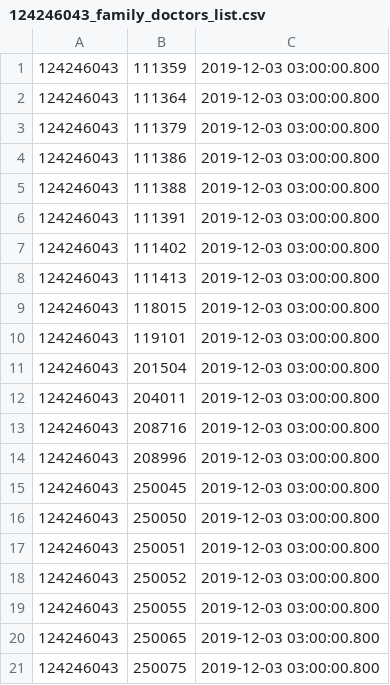
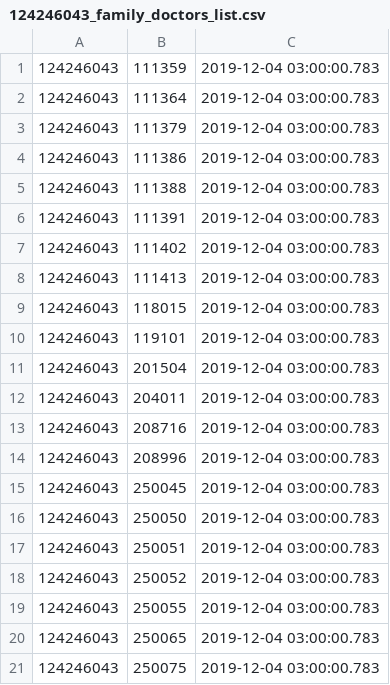
Before and after one commit to vilnius/naujosios-vilnios-poliklinika, a CSV file: 124246043_family_doctors_list.csv, drawn as a sheet.

```diff
--- a/124246043_family_doctors_list.csv
+++ b/124246043_family_doctors_list.csv
@@ -1,21 +1,21 @@
-124246043;111359;2019-12-03 03:00:00.800
-124246043;111364;2019-12-03 03:00:00.800
-124246043;111379;2019-12-03 03:00:00.800
-124246043;111386;2019-12-03 03:00:00.800
-124246043;111388;2019-12-03 03:00:00.800
-124246043;111391;2019-12-03 03:00:00.800
-124246043;111402;2019-12-03 03:00:00.800
-124246043;111413;2019-12-03 03:00:00.800
-124246043;118015;2019-12-03 03:00:00.800
-124246043;119101;2019-12-03 03:00:00.800
-124246043;201504;2019-12-03 03:00:00.800
-124246043;204011;2019-12-03 03:00:00.800
-124246043;208716;2019-12-03 03:00:00.800
-124246043;208996;2019-12-03 03:00:00.800
-124246043;250045;2019-12-03 03:00:00.800
-124246043;250050;2019-12-03 03:00:00.800
-124246043;250051;2019-12-03 03:00:00.800
-124246043;250052;2019-12-03 03:00:00.800
-124246043;250055;2019-12-03 03:00:00.800
-124246043;250065;2019-12-03 03:00:00.800
-124246043;250075;2019-12-03 03:00:00.800
+124246043;111359;2019-12-04 03:00:00.783
+124246043;111364;2019-12-04 03:00:00.783
+124246043;111379;2019-12-04 03:00:00.783
+124246043;111386;2019-12-04 03:00:00.783
+124246043;111388;2019-12-04 03:00:00.783
+124246043;111391;2019-12-04 03:00:00.783
+124246043;111402;2019-12-04 03:00:00.783
+124246043;111413;2019-12-04 03:00:00.783
+124246043;118015;2019-12-04 03:00:00.783
+124246043;119101;2019-12-04 03:00:00.783
+124246043;201504;2019-12-04 03:00:00.783
+124246043;204011;2019-12-04 03:00:00.783
+124246043;208716;2019-12-04 03:00:00.783
+124246043;208996;2019-12-04 03:00:00.783
+124246043;250045;2019-12-04 03:00:00.783
+124246043;250050;2019-12-04 03:00:00.783
+124246043;250051;2019-12-04 03:00:00.783
+124246043;250052;2019-12-04 03:00:00.783
+124246043;250055;2019-12-04 03:00:00.783
+124246043;250065;2019-12-04 03:00:00.783
+124246043;250075;2019-12-04 03:00:00.783
```
Also changed, not shown: 124246043_doctors_excluded.csv, 1 other file.
